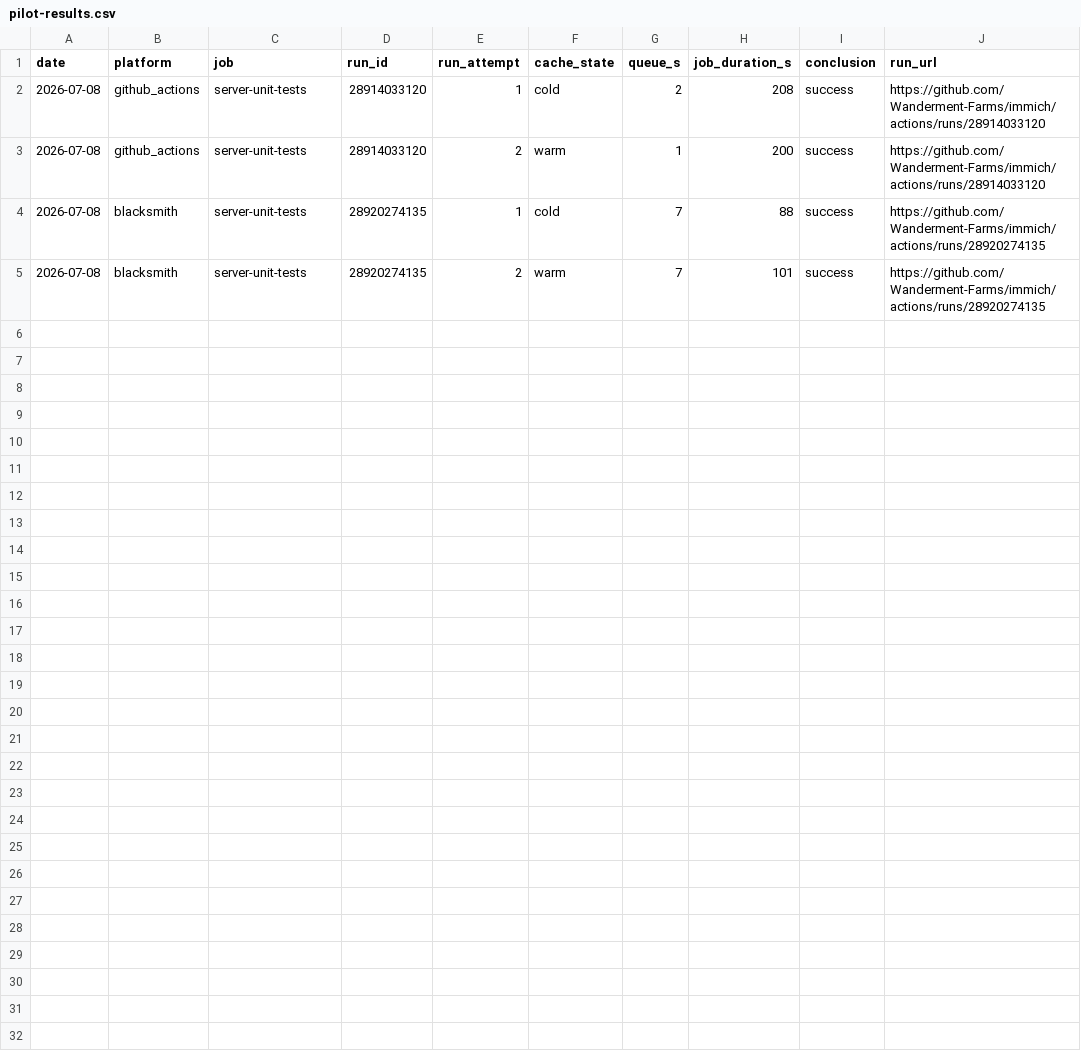
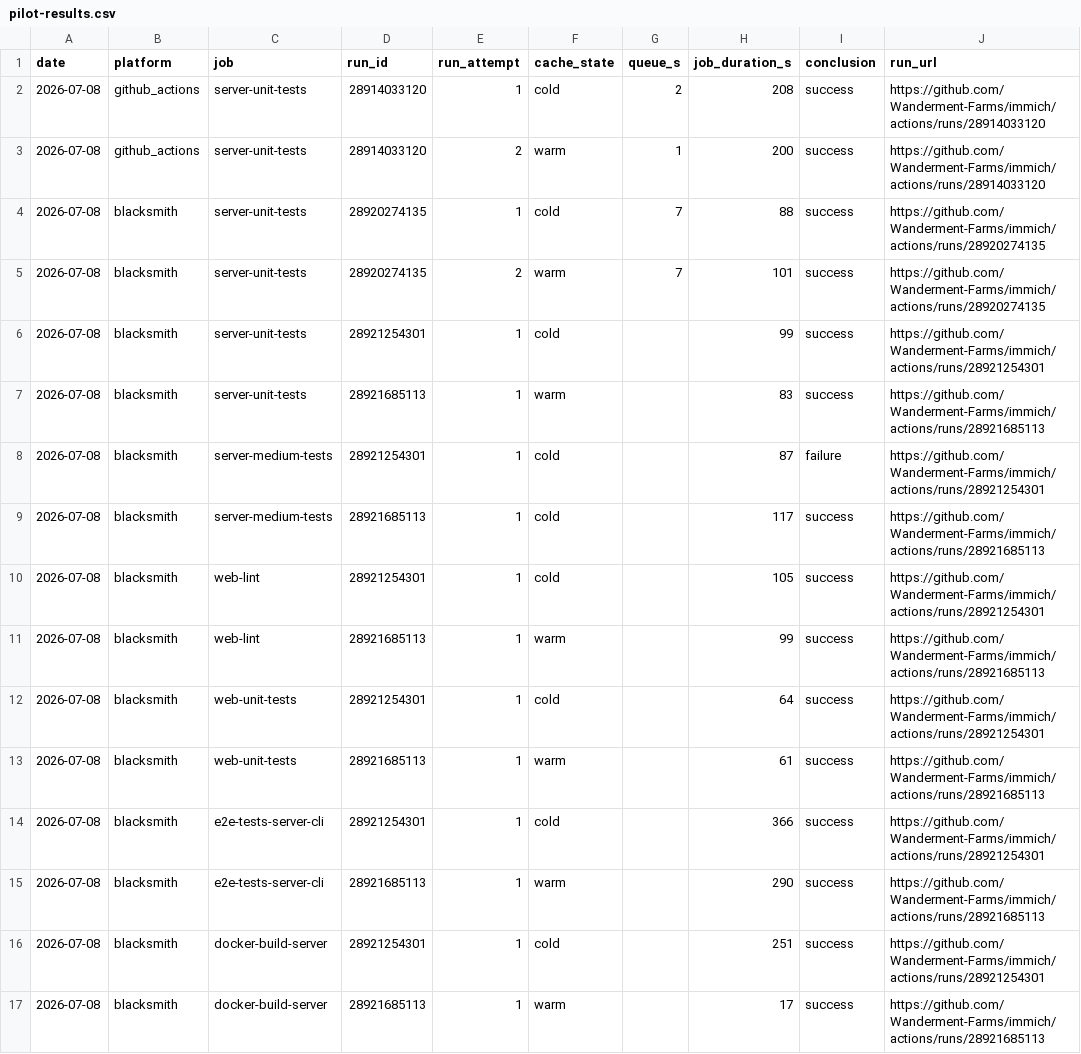
Before and after one commit to Wanderment-Farms/blacksmith-test, a CSV file: results/pilot-results.csv, drawn as a sheet; the diff names each change by its address in the sheet, - before the commit and + after, or states it on an @@ line.

Commit message:
Add full 6-job Blacksmith cold+warm data (2 successful full-suite runs)

```diff
--- a/results/pilot-results.csv
+++ b/results/pilot-results.csv
+row 6: 2026-07-08 | blacksmith | server-unit-tests | 28921254301 | 1 | cold |  | 99 | success | https://github.com/Wanderment-Farms/immich/actions/runs/28921254301
+row 7: 2026-07-08 | blacksmith | server-unit-tests | 28921685113 | 1 | warm |  | 83 | success | https://github.com/Wanderment-Farms/immich/actions/runs/28921685113
+row 8: 2026-07-08 | blacksmith | server-medium-tests | 28921254301 | 1 | cold |  | 87 | failure | https://github.com/Wanderment-Farms/immich/actions/runs/28921254301
+row 9: 2026-07-08 | blacksmith | server-medium-tests | 28921685113 | 1 | cold |  | 117 | success | https://github.com/Wanderment-Farms/immich/actions/runs/28921685113
+row 10: 2026-07-08 | blacksmith | web-lint | 28921254301 | 1 | cold |  | 105 | success | https://github.com/Wanderment-Farms/immich/actions/runs/28921254301
+row 11: 2026-07-08 | blacksmith | web-lint | 28921685113 | 1 | warm |  | 99 | success | https://github.com/Wanderment-Farms/immich/actions/runs/28921685113
+row 12: 2026-07-08 | blacksmith | web-unit-tests | 28921254301 | 1 | cold |  | 64 | success | https://github.com/Wanderment-Farms/immich/actions/runs/28921254301
+row 13: 2026-07-08 | blacksmith | web-unit-tests | 28921685113 | 1 | warm |  | 61 | success | https://github.com/Wanderment-Farms/immich/actions/runs/28921685113
+row 14: 2026-07-08 | blacksmith | e2e-tests-server-cli | 28921254301 | 1 | cold |  | 366 | success | https://github.com/Wanderment-Farms/immich/actions/runs/28921254301
+row 15: 2026-07-08 | blacksmith | e2e-tests-server-cli | 28921685113 | 1 | warm |  | 290 | success | https://github.com/Wanderment-Farms/immich/actions/runs/28921685113
+row 16: 2026-07-08 | blacksmith | docker-build-server | 28921254301 | 1 | cold |  | 251 | success | https://github.com/Wanderment-Farms/immich/actions/runs/28921254301
+row 17: 2026-07-08 | blacksmith | docker-build-server | 28921685113 | 1 | warm |  | 17 | success | https://github.com/Wanderment-Farms/immich/actions/runs/28921685113
```
